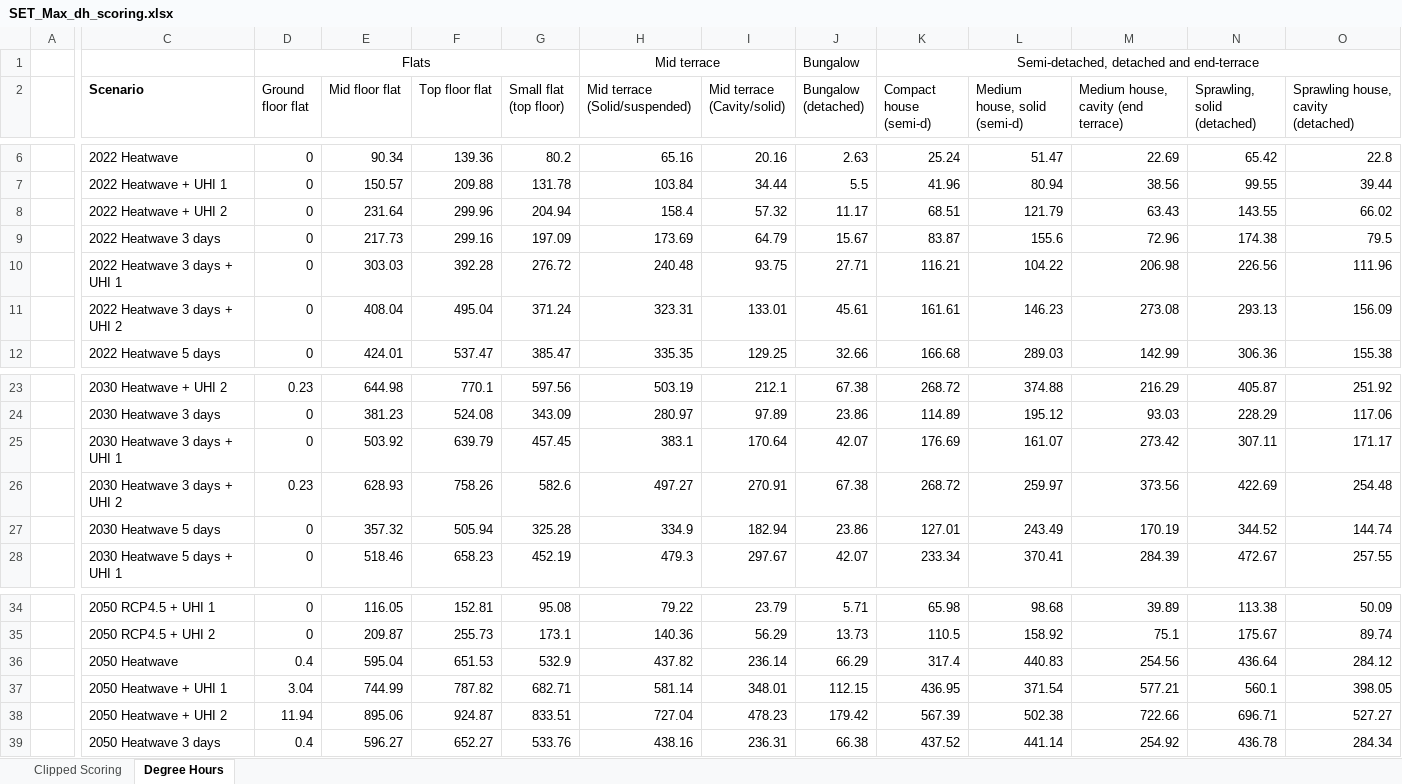
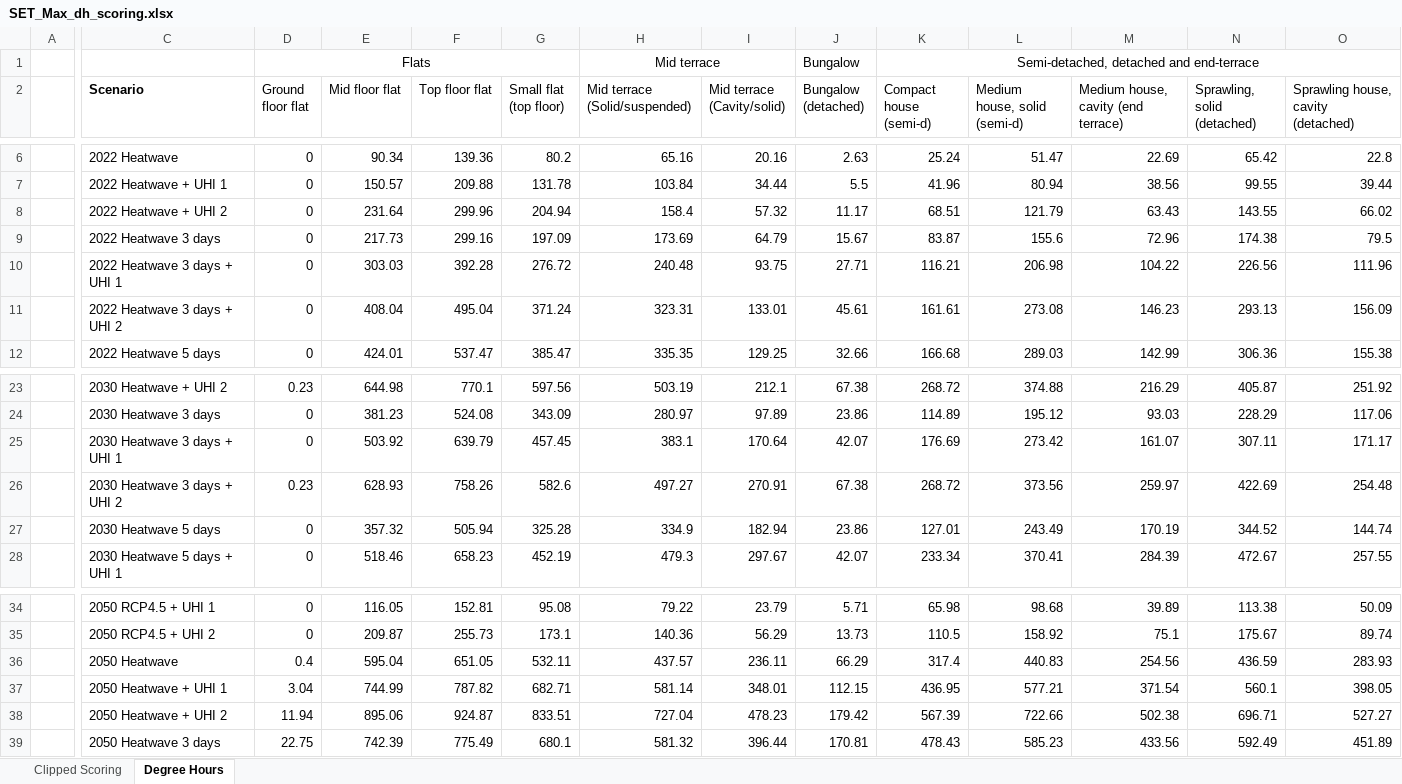
Before and after one commit to lcapol/Heatalyzer-Dashboard, an Excel workbook: data/SET_Max_dh_scoring.xlsx, sheet Degree Hours, drawn as a sheet; only a part is shown, gaps mark what is left out; values as stored, in another font and other column widths than the file's, no borders; the diff covers the shown part only; the diff names each change by its address in the sheet, - before the commit and + after, or states it on an @@ line.

Commit message:
Updated SET Dh

```diff
--- a/data/SET_Max_dh_scoring.xlsx (sheet Degree Hours)
+++ b/data/SET_Max_dh_scoring.xlsx (sheet Degree Hours)
-L10 (Medium house, solid (semi-d)): 104.22
+L10 (Medium house, solid (semi-d)): 206.98
-M10: 206.98
+M10: 104.22
-L11 (Medium house, solid (semi-d)): 146.23
+L11 (Medium house, solid (semi-d)): 273.08
-M11: 273.08
+M11: 146.23
-L25 (Medium house, solid (semi-d)): 161.07
+L25 (Medium house, solid (semi-d)): 273.42
-M25: 273.42
+M25: 161.07
-L26 (Medium house, solid (semi-d)): 259.97
+L26 (Medium house, solid (semi-d)): 373.56
-M26: 373.56
+M26: 259.97
-F36 (Top floor flat): 651.53
+F36 (Top floor flat): 651.05
-G36 (Small flat (top floor)): 532.9
+G36 (Small flat (top floor)): 532.11
-H36 (Mid terrace (Solid/suspended)): 437.82
+H36 (Mid terrace (Solid/suspended)): 437.57
-I36 (Mid terrace (Cavity/solid)): 236.14
+I36 (Mid terrace (Cavity/solid)): 236.11
-N36 (Sprawling, solid (detached)): 436.64
+N36 (Sprawling, solid (detached)): 436.59
-O36: 284.12
+O36: 283.93
-L37 (Medium house, solid (semi-d)): 371.54
+L37 (Medium house, solid (semi-d)): 577.21
-M37: 577.21
+M37: 371.54
-L38 (Medium house, solid (semi-d)): 502.38
+L38 (Medium house, solid (semi-d)): 722.66
-M38: 722.66
+M38: 502.38
-D39 (Ground floor flat): 0.4
+D39 (Ground floor flat): 22.75
-E39 (Mid floor flat): 596.27
+E39 (Mid floor flat): 742.39
-F39 (Top floor flat): 652.27
+F39 (Top floor flat): 775.49
-G39 (Small flat (top floor)): 533.76
+G39 (Small flat (top floor)): 680.1
-H39 (Mid terrace (Solid/suspended)): 438.16
+H39 (Mid terrace (Solid/suspended)): 581.32
-I39 (Mid terrace (Cavity/solid)): 236.31
+I39 (Mid terrace (Cavity/solid)): 396.44
-J39 (Bungalow (detached)): 66.38
+J39 (Bungalow (detached)): 170.81
-K39 (Compact house (semi-d)): 437.52
+K39 (Compact house (semi-d)): 478.43
-L39 (Medium house, solid (semi-d)): 441.14
+L39 (Medium house, solid (semi-d)): 585.23
-M39: 254.92
+M39: 433.56
-N39 (Sprawling, solid (detached)): 436.78
+N39 (Sprawling, solid (detached)): 592.49
-O39: 284.34
+O39: 451.89
```
Also changed, not shown: 204 edited cells elsewhere in this sheet.
